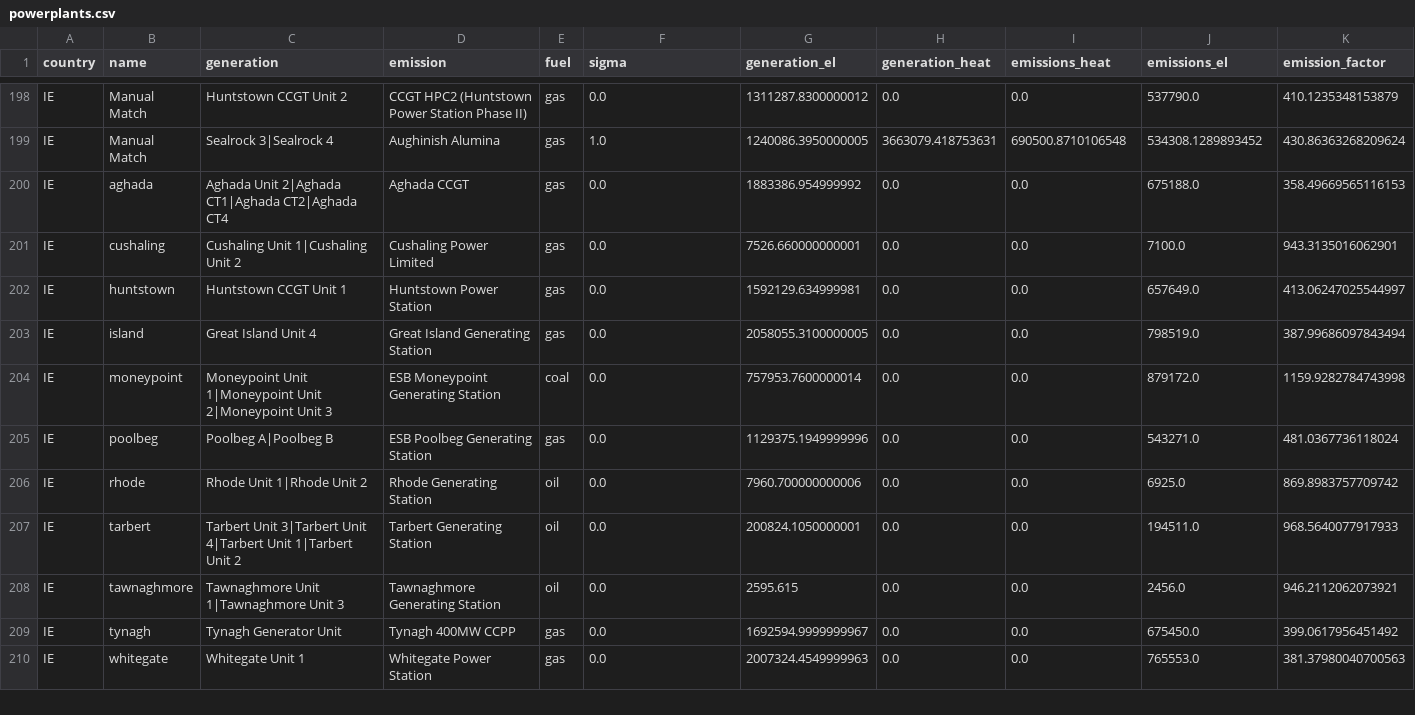
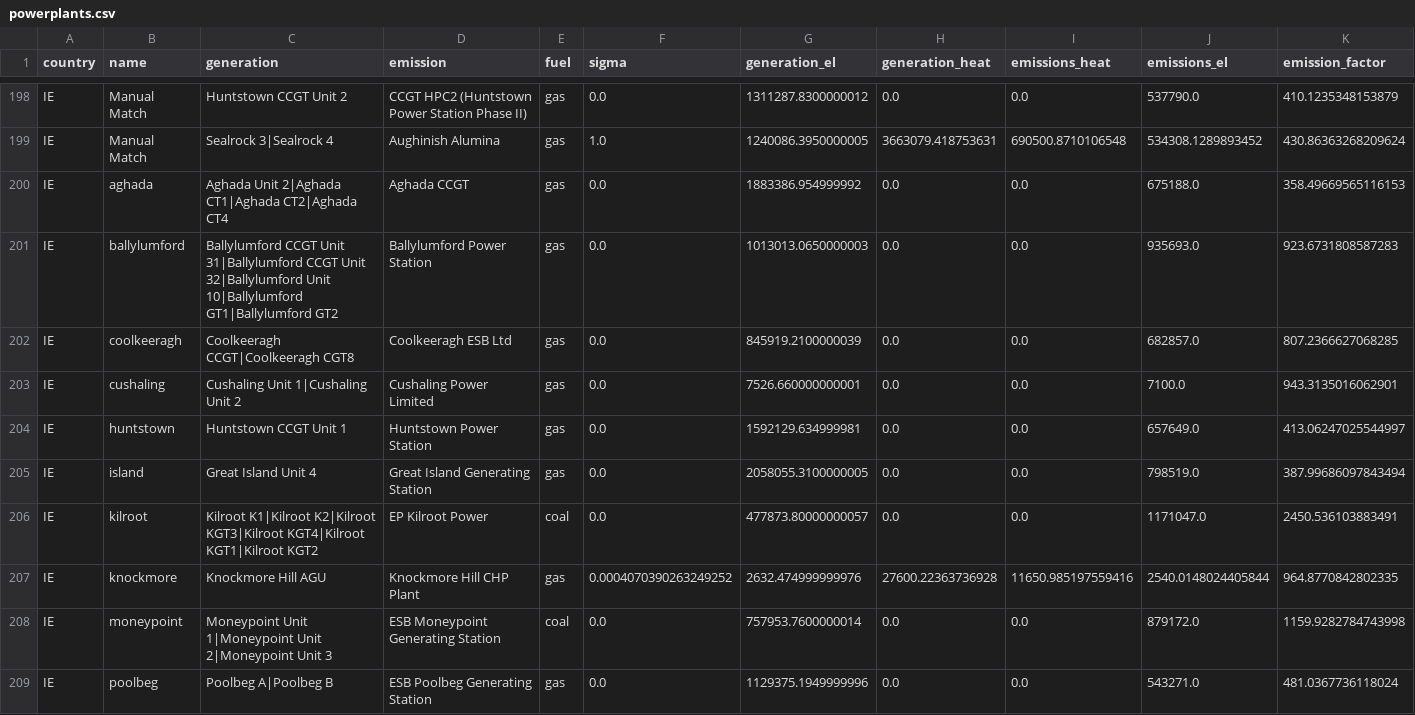
Before and after one commit to w-flo/eu-emission-factors, a CSV file: data/2020/output/powerplants.csv, drawn as a sheet; only a part is shown, gaps mark what is left out; the shorter side is filled out with more unchanged rows.

Commit message:
Improve Northern Ireland matching further
Generation data sometimes uses NIE for Northern Ireland power plants,
emissions data seems to use XI or IE, so there can be all kinds of
mix-ups.

Map all the codes to simply IE to improve matching.

```diff
--- a/data/2020/output/powerplants.csv
+++ b/data/2020/output/powerplants.csv
@@ -200,2 +200,4 @@ IE,Manual Match,Sealrock 3|Sealrock 4,Aughinish Alumina,gas,1.0,1240086.39500000
 IE,aghada,Aghada Unit 2|Aghada CT1|Aghada CT2|Aghada CT4,Aghada CCGT,gas,0.0,1883386.954999992,0.0,0.0,675188.0,358.49669565116153
+IE,ballylumford,Ballylumford CCGT Unit 31|Ballylumford CCGT Unit 32|Ballylumford Unit 10|Ballylumford GT1|Ballylumford GT2,Ballylumford Power Station,gas,0.0,1013013.0650000003,0.0,0.0,935693.0,923.6731808587283
+IE,coolkeeragh,Coolkeeragh CCGT|Coolkeeragh CGT8,Coolkeeragh ESB Ltd,gas,0.0,845919.2100000039,0.0,0.0,682857.0,807.2366627068285
 IE,cushaling,Cushaling Unit 1|Cushaling Unit 2,Cushaling Power Limited,gas,0.0,7526.660000000001,0.0,0.0,7100.0,943.3135016062901
@@ -203,2 +205,4 @@ IE,huntstown,Huntstown CCGT Unit 1,Huntstown Power Station,gas,0.0,1592129.63499
 IE,island,Great Island Unit 4,Great Island Generating Station,gas,0.0,2058055.3100000005,0.0,0.0,798519.0,387.99686097843494
+IE,kilroot,Kilroot K1|Kilroot K2|Kilroot KGT3|Kilroot KGT4|Kilroot KGT1|Kilroot KGT2,EP Kilroot Power,coal,0.0,477873.80000000057,0.0,0.0,1171047.0,2450.536103883491
+IE,knockmore,Knockmore Hill AGU,Knockmore Hill CHP Plant,gas,0.0004070390263249252,2632.474999999976,27600.22363736928,11650.985197559416,2540.0148024405844,964.8770842802335
 IE,moneypoint,Moneypoint Unit 1|Moneypoint Unit 2|Moneypoint Unit 3,ESB Moneypoint Generating Station,coal,0.0,757953.7600000014,0.0,0.0,879172.0,1159.9282784743998
```
Also changed, not shown: data/2020/output/countries.csv, data/2020/output/ignored_powerplants.csv, 2 other files.
